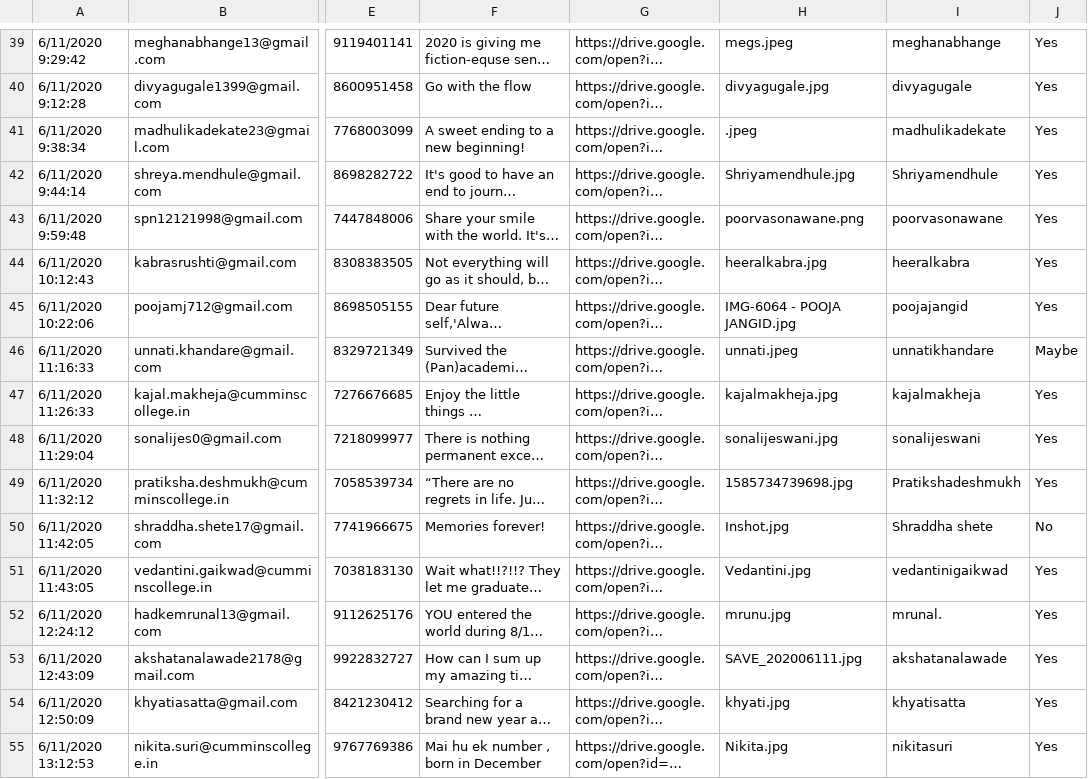
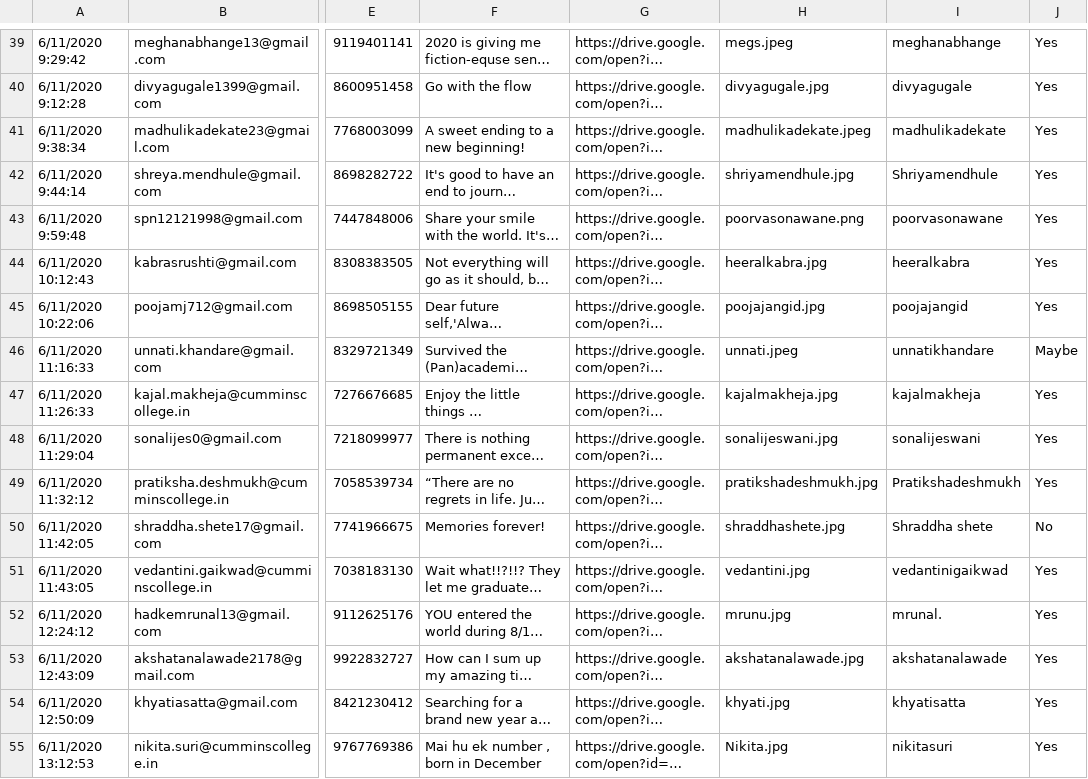
Before and after one commit to radhikasethi2011/autographx, a CSV file: docs/details.csv, drawn as a sheet; only a part is shown, gaps mark what is left out; long unchanged cells end in …; the diff covers the shown part only; the diff names each change by its address in the sheet, - before the commit and + after, or states it on an @@ line.

```diff
--- a/docs/details.csv
+++ b/docs/details.csv
-H41: .jpeg
+H41: madhulikadekate.jpeg
-H42: Shriyamendhule.jpg
+H42: shriyamendhule.jpg
-H45: IMG-6064 - POOJA JANGID.jpg
+H45: poojajangid.jpg
-H49: 1585734739698.jpg
+H49: pratikshadeshmukh.jpg
-H50: Inshot.jpg
+H50: shraddhashete.jpg
-H51: Vedantini.jpg
+H51: vedantini.jpg
-H53: SAVE_202006111.jpg
+H53: akshatanalawade.jpg
```
Also changed, not shown: 11 edited cells elsewhere in this file, 3 other files.
